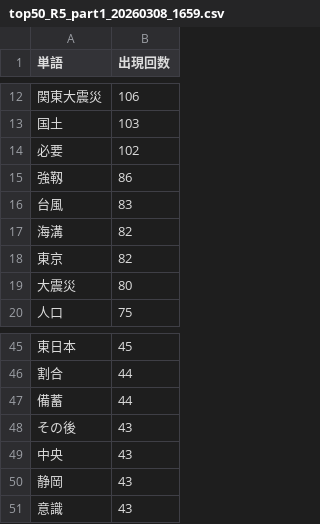
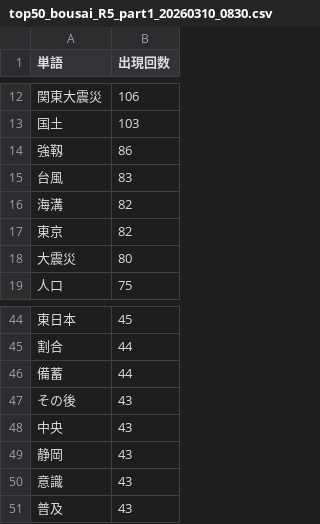
Before and after one commit to NAMIYUKI0603/python_practice, a CSV file: output/top50_bousai_R5_part1_20260310_0830.csv (was output/top50_R5_part1_20260308_1659.csv), drawn as a sheet; only a part is shown, gaps mark what is left out.

```diff
--- a/output/top50_R5_part1_20260308_1659.csv
+++ b/output/top50_bousai_R5_part1_20260310_0830.csv
@@ -13,3 +13,2 @@
 国土,103
-必要,102
 強靱,86
@@ -51 +50,2 @@
 意識,43
+普及,43
```
Also changed, not shown: output/top50_bousai_R1_part1_20260310_0844.csv, output/top50_bousai_R2_part1_20260310_0834.csv, 48 other files.
